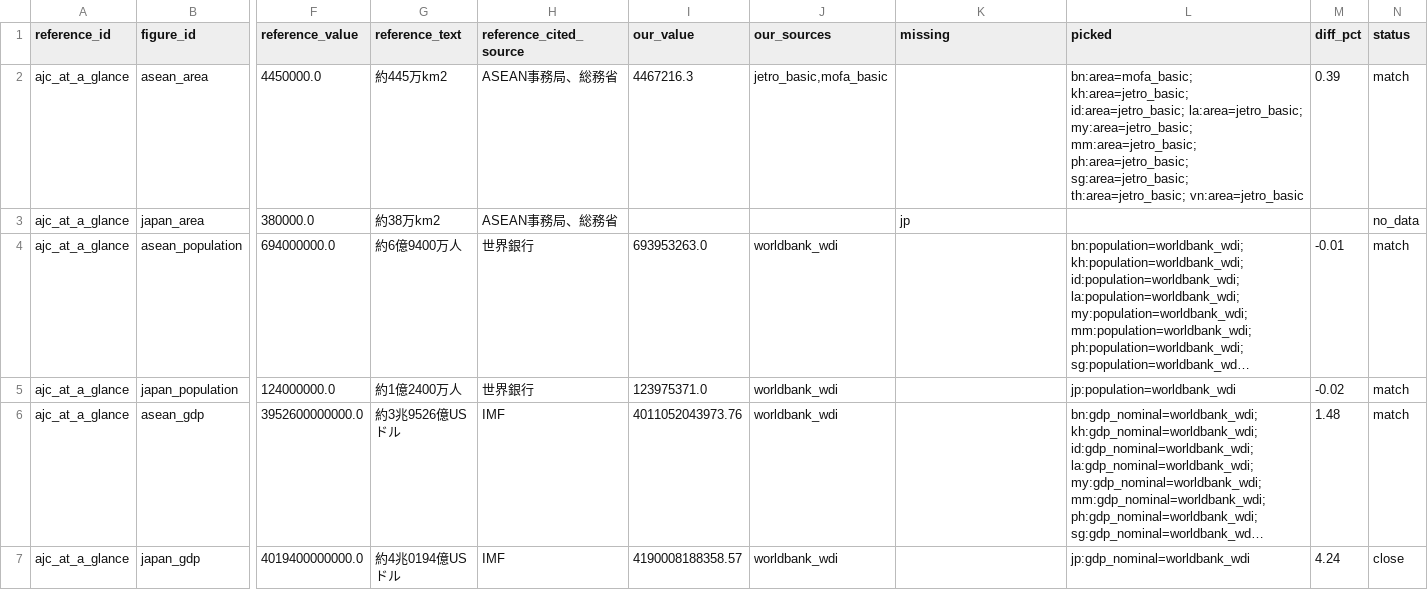
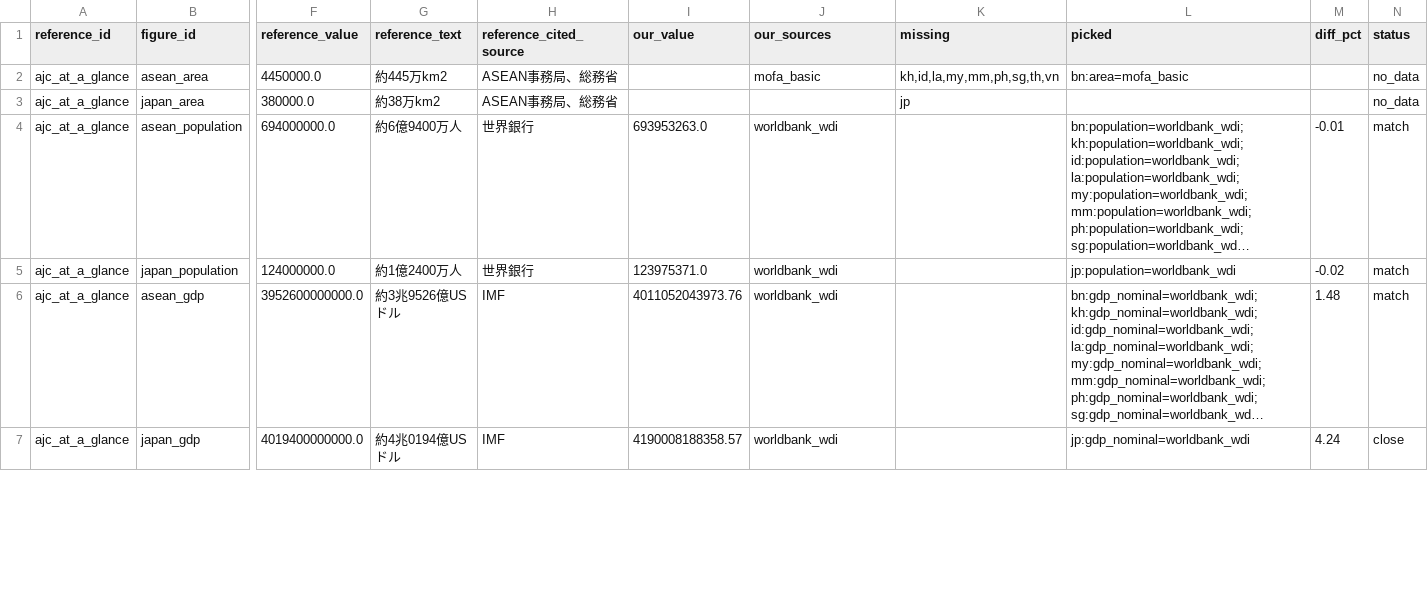
Before and after one commit to aohaus/sea, a CSV file: basic/data/validation.csv, drawn as a sheet; only a part is shown, gaps mark what is left out; long unchanged cells end in …; the diff names each change by its address in the sheet, - before the commit and + after, or states it on an @@ line.

```diff
--- a/basic/data/validation.csv
+++ b/basic/data/validation.csv
-I2 (our_value): 4467216.3
+I2 (our_value): (empty)
-J2 (our_sources): jetro_basic,mofa_basic
+J2 (our_sources): mofa_basic
-K2 (missing): (empty)
+K2 (missing): kh,id,la,my,mm,ph,sg,th,vn
-L2 (picked): bn:area=mofa_basic; kh:area=jetro_basic; id:area=jetro_basic; la:area=jetro_basic; my:area=jetro_basic; mm:area=jetro_basic; ph:area=jetro_basic; sg:area=jetro_basic; th:area=jetro_basic; vn:area=jetro_basic
+L2 (picked): bn:area=mofa_basic
-M2 (diff_pct): 0.39
+M2 (diff_pct): (empty)
-N2 (status): match
+N2 (status): no_data
```
Also changed, not shown: 38 other files.
